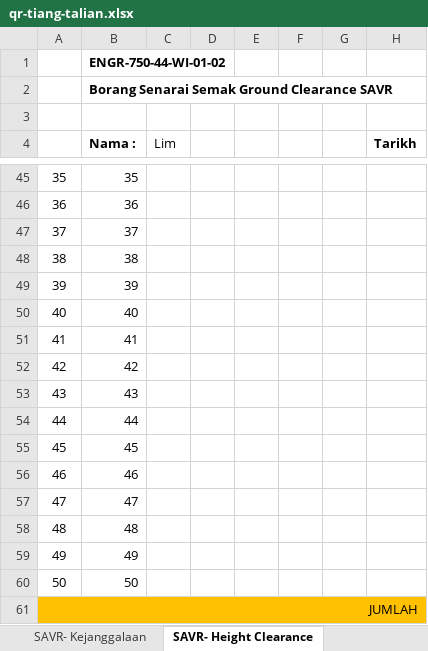
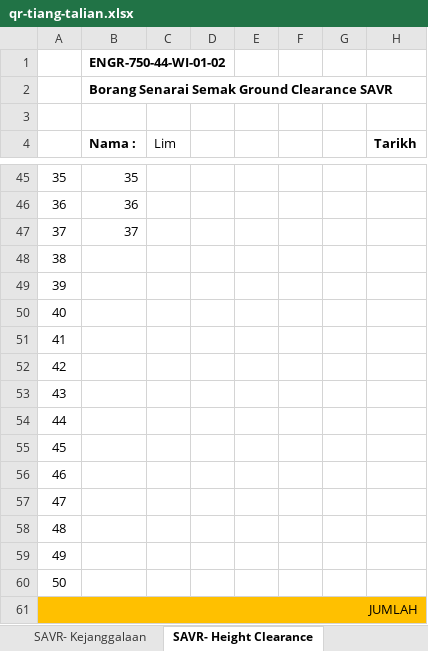
Before and after one commit to arehman5110/apks, an Excel workbook: public/assets/updated-excels/qr-tiang-talian.xlsx, sheet SAVR- Height Clearance, drawn as a sheet; only a part is shown, gaps mark what is left out; values as stored, in another font and other column widths than the file's, no borders; charts and pictures not drawn; the diff covers the shown part only; the diff names each change by its address in the sheet, - before the commit and + after, or states it on an @@ line.

```diff
--- a/public/assets/updated-excels/qr-tiang-talian.xlsx (sheet SAVR- Height Clearance)
+++ b/public/assets/updated-excels/qr-tiang-talian.xlsx (sheet SAVR- Height Clearance)
-B48 (Nama :): 38
+B48 (Nama :): (empty)
-B49 (Nama :): 39
+B49 (Nama :): (empty)
-B50 (Nama :): 40
+B50 (Nama :): (empty)
-B51 (Nama :): 41
+B51 (Nama :): (empty)
-B52 (Nama :): 42
+B52 (Nama :): (empty)
-B53 (Nama :): 43
+B53 (Nama :): (empty)
-B54 (Nama :): 44
+B54 (Nama :): (empty)
-B55 (Nama :): 45
+B55 (Nama :): (empty)
-B56 (Nama :): 46
+B56 (Nama :): (empty)
-B57 (Nama :): 47
+B57 (Nama :): (empty)
-B58 (Nama :): 48
+B58 (Nama :): (empty)
-B59 (Nama :): 49
+B59 (Nama :): (empty)
-B60 (Nama :): 50
+B60 (Nama :): (empty)
```
Also changed, not shown: other rows of this sheet, sheet SAVR- Daftar Aset, sheet SAVR- Kejanggalaan, public/assets/updated-excels/qr-feeder-pillar.xlsx, 4 other files.
